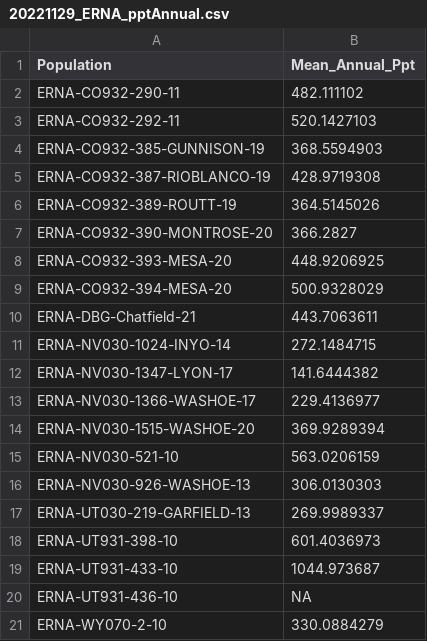
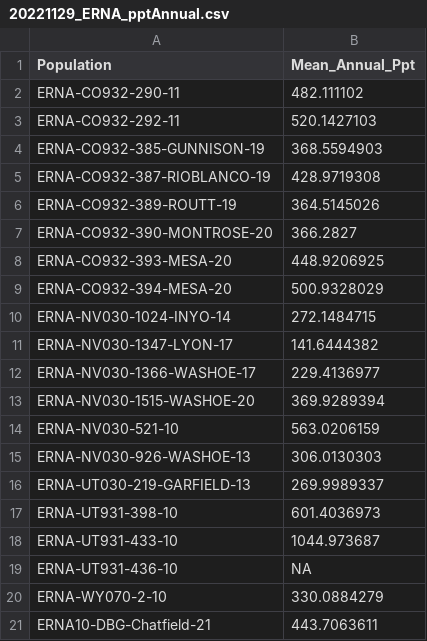
Before and after one commit to DenverBotanicGardens/blm_chatfield_restoration, a CSV file: 20221129_ERNA_pptAnnual.csv, drawn as a sheet.

```diff
--- a/20221129_ERNA_pptAnnual.csv
+++ b/20221129_ERNA_pptAnnual.csv
@@ -9,3 +9,2 @@ ERNA-CO932-393-MESA-20,448.9206925
 ERNA-CO932-394-MESA-20,500.9328029
-ERNA-DBG-Chatfield-21,443.7063611
 ERNA-NV030-1024-INYO-14,272.1484715
@@ -21 +20,2 @@ ERNA-UT931-436-10,NA
 ERNA-WY070-2-10,330.0884279
+ERNA10-DBG-Chatfield-21,443.7063611
```
Also changed, not shown: 20230118_ERNA_elev.csv, 20230118_ERNA_tminWinter.csv, 8 other files.
